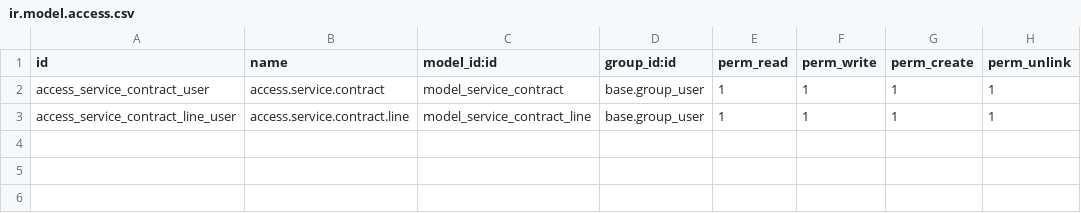
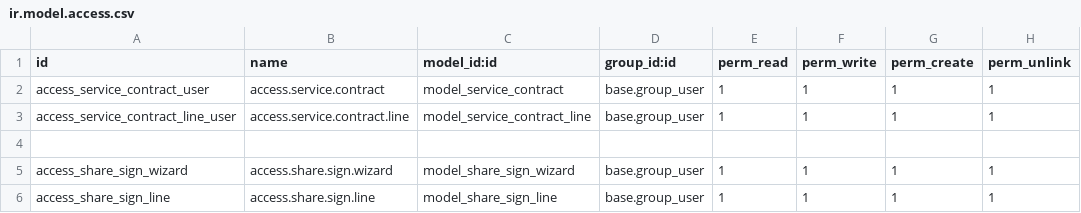
Before and after one commit to Yuvaraj-Thoughtlogik/Distribution_FieldService, a CSV file: tl_field_service_customisation/security/ir.model.access.csv, drawn as a sheet; the diff names each change by its address in the sheet, - before the commit and + after, or states it on an @@ line.

Commit message:
feat: Service Contact lognote and minor updates

```diff
--- a/tl_field_service_customisation/security/ir.model.access.csv
+++ b/tl_field_service_customisation/security/ir.model.access.csv
+row 4: (empty)
+row 5: access_share_sign_wizard | access.share.sign.wizard | model_share_sign_wizard | base.group_user | 1 | 1 | 1 | 1
+row 6: access_share_sign_line | access.share.sign.line | model_share_sign_line | base.group_user | 1 | 1 | 1 | 1
```
Also changed, not shown: 9 other files.
